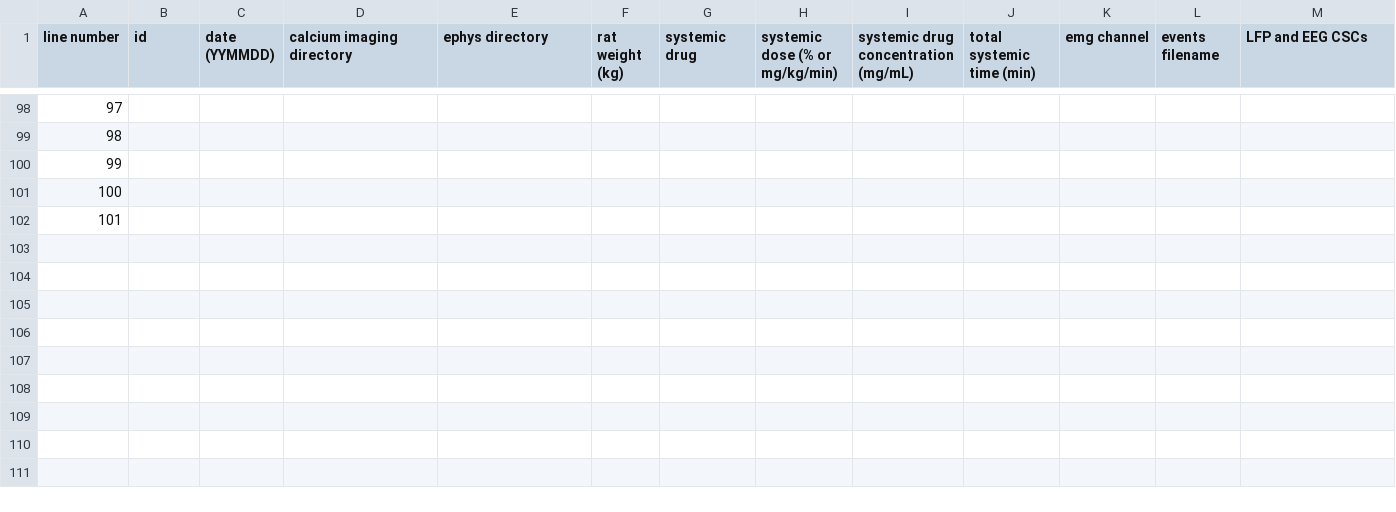
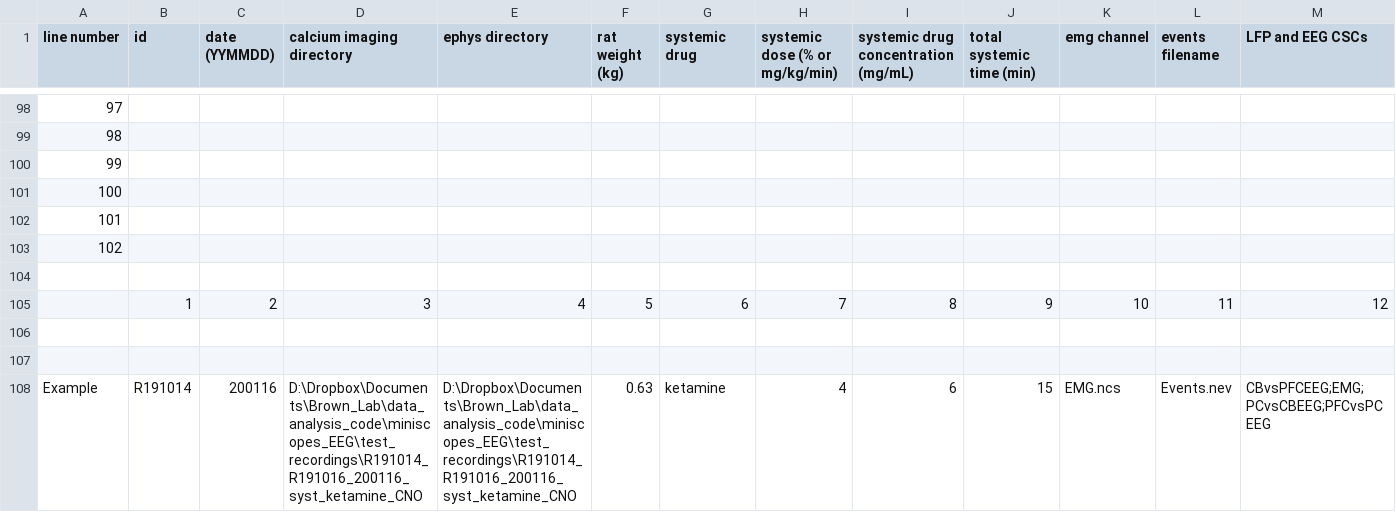
Before and after one commit to reedpen/ace, a CSV file: experiments.csv, drawn as a sheet; only a part is shown, gaps mark what is left out; rows hold the shown columns only; the diff names each change by its address in the sheet, - before the commit and + after, or states it on an @@ line.

Commit message:
no change

```diff
--- a/experiments.csv
+++ b/experiments.csv
+row 103: 102
+row 104: (empty)
+row 105:  | 1 | 2 | 3 | 4 | 5 | 6 | 7 | 8 | 9 | 10 | 11 | 12
+row 106: (empty)
+row 107: (empty)
+row 108: Example | R191014 | 200116 | D:\Dropbox\Documents\Brown_Lab\data_analysis_code\miniscopes_EEG\test_recordings\R191014_R191016_200116_syst_ketamine_CNO | D:\Dropbox\Documents\Brown_Lab\data_analysis_code\miniscopes_EEG\test_recordings\R191014_R191016_200116_syst_ketamine_CNO | 0.63 | ketamine | 4 | 6 | 15 | EMG.ncs | Events.nev | CBvsPFCEEG;EMG;PCvsCBEEG;PFCvsPCEEG
```
